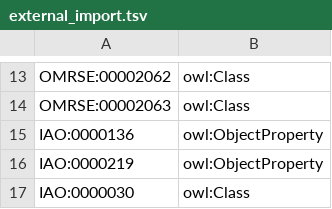
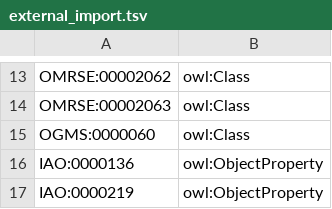
Before and after one commit to mcwdsi/rehabo, a TSV file: src/templates/external_import.tsv, drawn as a sheet; only a part is shown, gaps mark what is left out; the shorter side is filled out with more unchanged rows.

Commit message:
Imported bodily process from OGMS and added Passive, Active and ROM Proces

```diff
--- a/src/templates/external_import.tsv
+++ b/src/templates/external_import.tsv
@@ -14,2 +14,3 @@ OMRSE:00002062	owl:Class
 OMRSE:00002063	owl:Class
+OGMS:0000060	owl:Class
 IAO:0000136	owl:ObjectProperty
```
Also changed, not shown: 3 other files.
